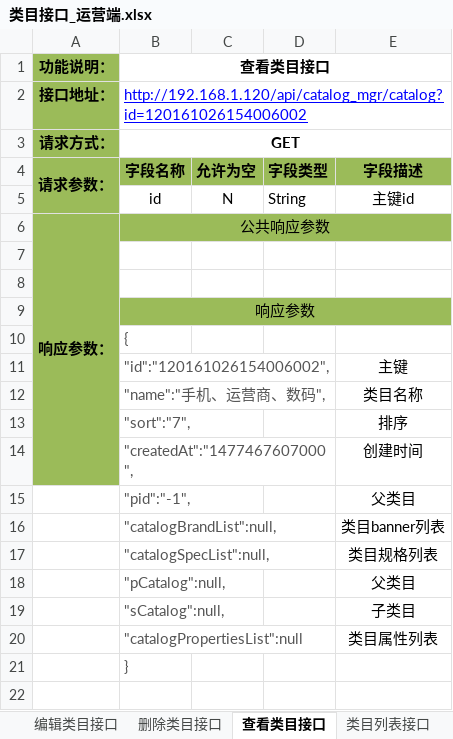
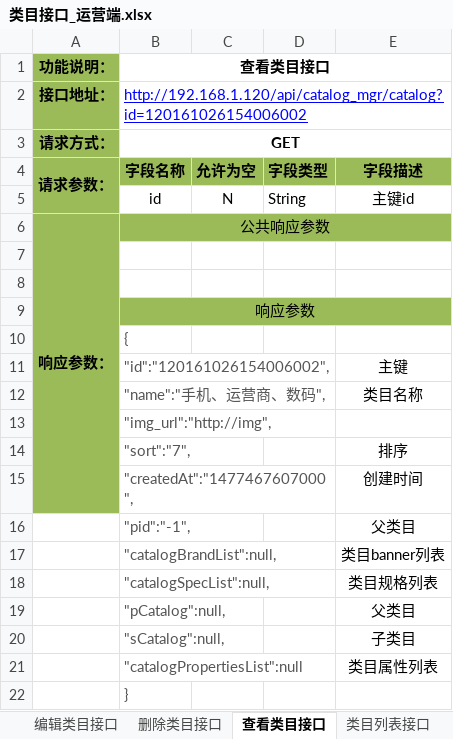
Before and after one commit to douster/design, an Excel workbook: 接口文档/商品api/类目接口_运营端.xlsx, sheet 查看类目接口, drawn as a sheet; values as stored, in another font and other column widths than the file's, no borders; the diff names each change by its address in the sheet, - before the commit and + after, or states it on an @@ line.

```diff
--- a/接口文档/商品api/类目接口_运营端.xlsx (sheet 查看类目接口)
+++ b/接口文档/商品api/类目接口_运营端.xlsx (sheet 查看类目接口)
+row 13:  | "img_url":"http://img",
```
Also changed, not shown: sheet 新增类目接口, sheet 编辑类目接口, sheet 类目列表接口, 接口文档/商品api/品牌接口_运营端.xlsx, 接口文档/商品api/类目接口_商户端.xlsx.
